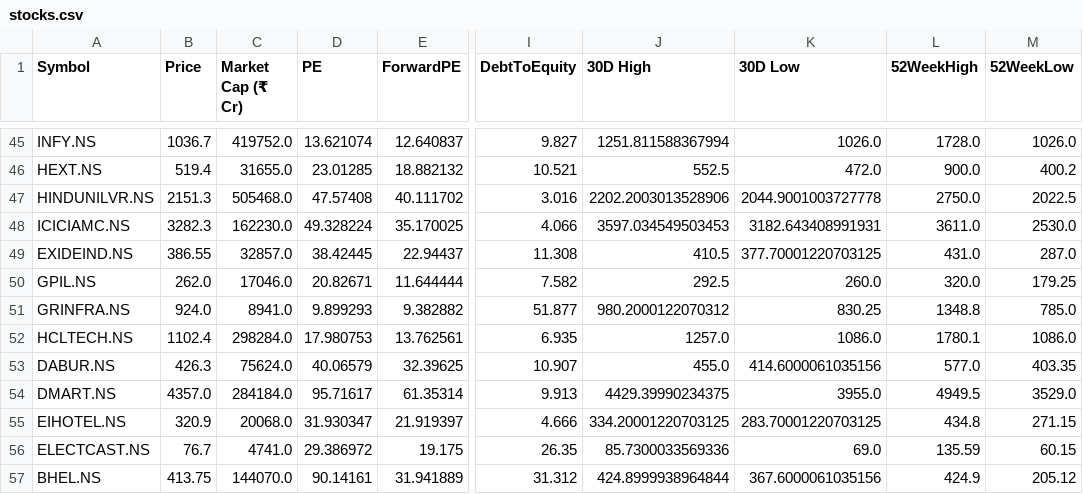
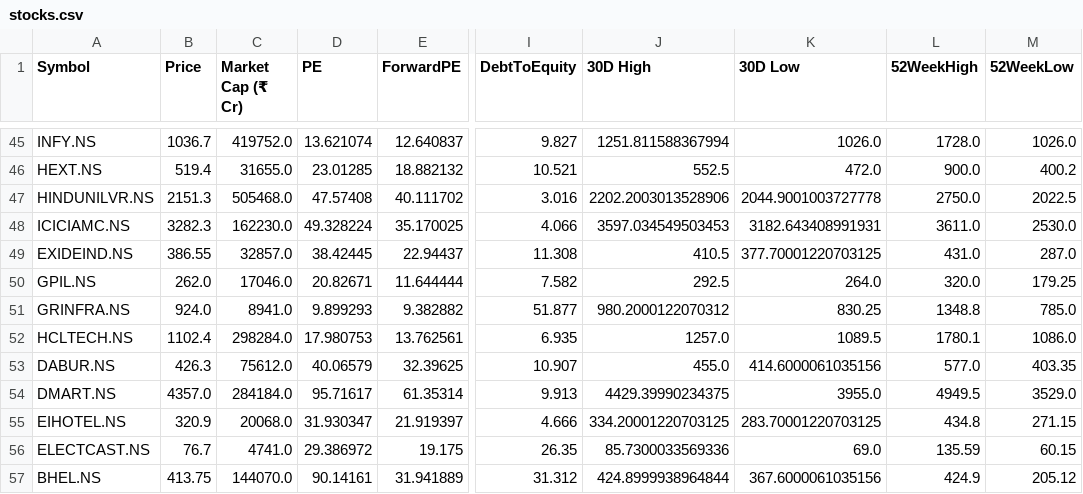
Before and after one commit to rsh-lab/nse-stock-dashboard, a CSV file: stocks.csv, drawn as a sheet; only a part is shown, gaps mark what is left out; the diff covers the shown part only; the diff names each change by its address in the sheet, - before the commit and + after, or states it on an @@ line.

```diff
--- a/stocks.csv
+++ b/stocks.csv
-K50 (30D Low): 260.0
+K50 (30D Low): 264.0
-K52 (30D Low): 1086.0
+K52 (30D Low): 1089.5
-C53 (Market Cap (₹ Cr)): 75624.0
+C53 (Market Cap (₹ Cr)): 75612.0
```
Also changed, not shown: 12 edited cells elsewhere in this file.
